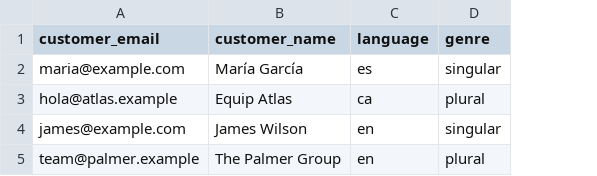
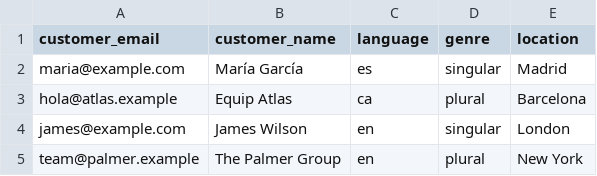
Before and after one commit to AlexDaude/fill-templates-email, a CSV file: public/sample-customers.csv, drawn as a sheet; the diff names each change by its address in the sheet, - before the commit and + after, or states it on an @@ line.

Commit message:
added location

```diff
--- a/public/sample-customers.csv
+++ b/public/sample-customers.csv
+column E (location), rows 2-5: Madrid | Barcelona | London | New York
```
Also changed, not shown: 6 other files.
